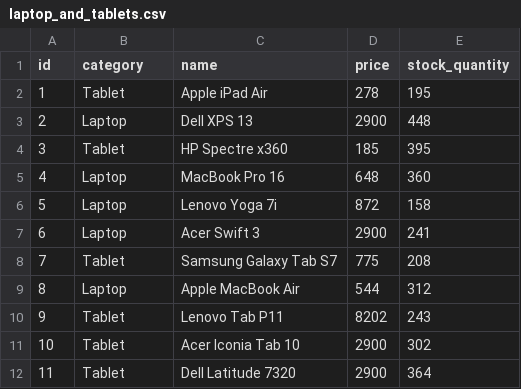
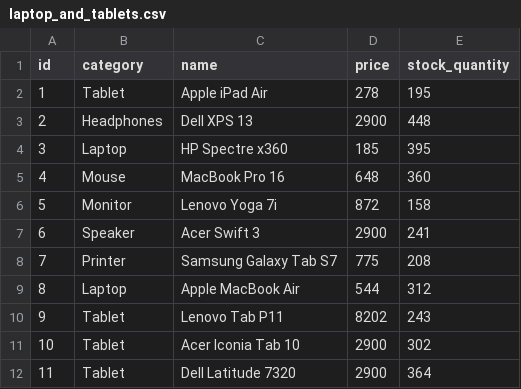
Before and after one commit to rufina-chyhohidze/carebot, a CSV file: src/main/resources/laptop_and_tablets.csv, drawn as a sheet; only a part is shown.

```diff
--- a/src/main/resources/laptop_and_tablets.csv
+++ b/src/main/resources/laptop_and_tablets.csv
@@ -2,8 +2,8 @@ id,category,name,price,stock_quantity
 1,Tablet,Apple iPad Air,278,195
-2,Laptop,Dell XPS 13,2900,448
-3,Tablet,HP Spectre x360,185,395
-4,Laptop,MacBook Pro 16,648,360
-5,Laptop,Lenovo Yoga 7i,872,158
-6,Laptop,Acer Swift 3,2900,241
-7,Tablet,Samsung Galaxy Tab S7,775,208
+2,Headphones,Dell XPS 13,2900,448
+3,Laptop,HP Spectre x360,185,395
+4,Mouse,MacBook Pro 16,648,360
+5,Monitor,Lenovo Yoga 7i,872,158
+6,Speaker,Acer Swift 3,2900,241
+7,Printer,Samsung Galaxy Tab S7,775,208
 8,Laptop,Apple MacBook Air,544,312
```
Also changed, not shown: 27 other files.
